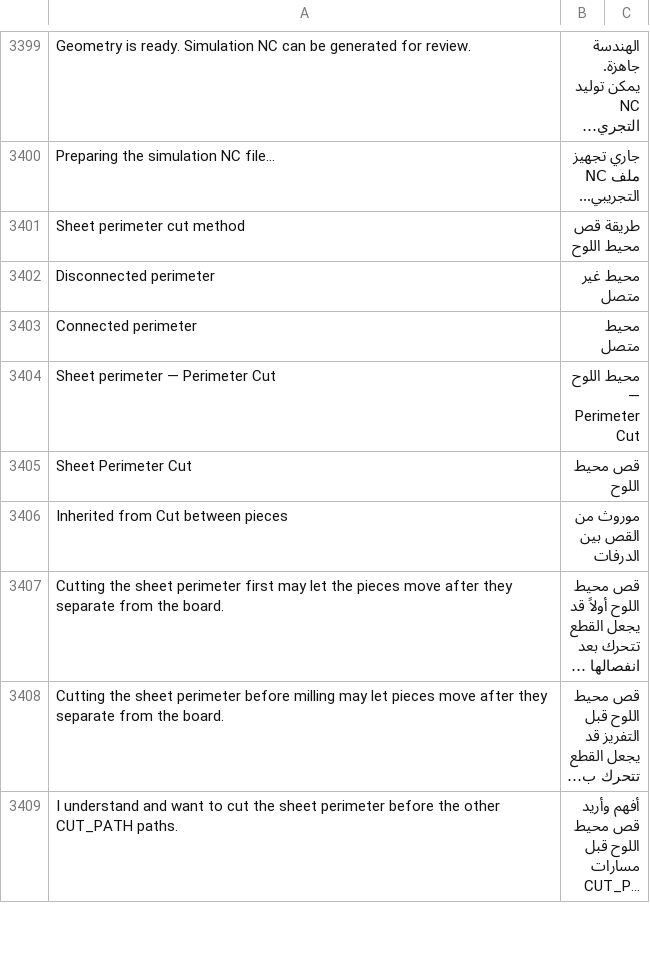
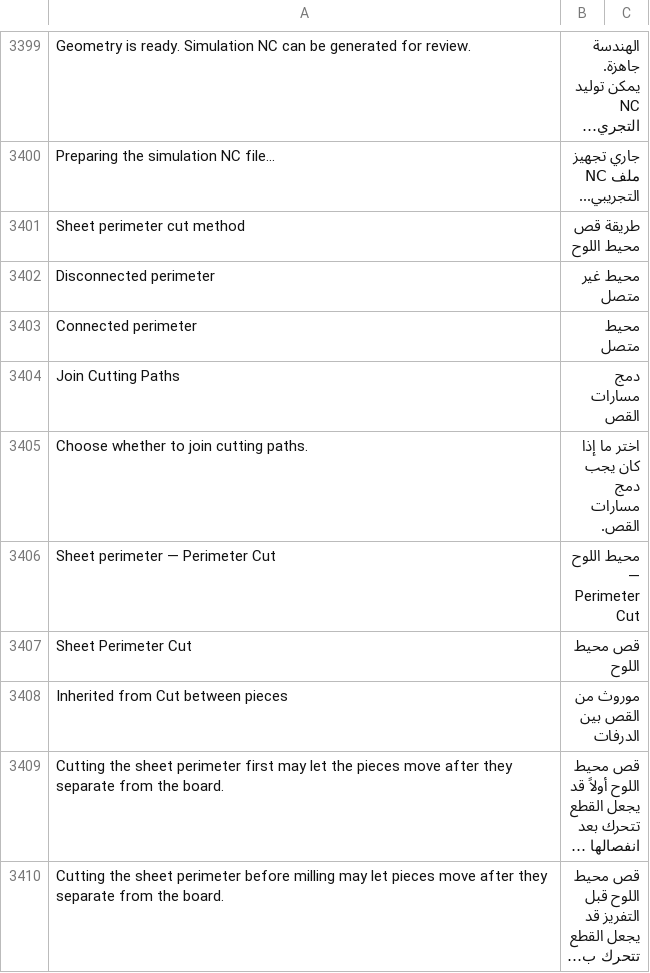
Before and after one commit to Hasan-Alhendi/almdina-erp, a CSV file: almdina_erp/translations/ar.csv, drawn as a sheet; only a part is shown, gaps mark what is left out; the shorter side is filled out with more unchanged rows; long unchanged cells end in ….

Commit message:
feat(cnc): add join cutting paths functionality to operational files
- Introduced a new parameter for join cutting paths in various functions, allowing users to specify whether to join cutting paths during CNC operations.
- Updated JSON schema and user interface to include options for joining cutting paths, enhancing user control over cutting operations.
- Implemented normalization functions for handling join cutting paths input, ensuring consistent behavior across the application.
- Enhanced existing functions to accommodate the new join cutting paths feature, improving overall CNC operational workflow.
- Added translations for new UI elements related to join cutting paths, ensuring accessibility for Arabic-speaking users.

```diff
--- a/almdina_erp/translations/ar.csv
+++ b/almdina_erp/translations/ar.csv
@@ -3405,2 +3405,4 @@ Disconnected perimeter,محيط غير متصل
 Connected perimeter,محيط متصل
+Join Cutting Paths,دمج مسارات القص
+Choose whether to join cutting paths.,اختر ما إذا كان يجب دمج مسارات القص.
 Sheet perimeter — Perimeter Cut,محيط اللوح — Perimeter Cut
```
Also changed, not shown: 9 other files.
